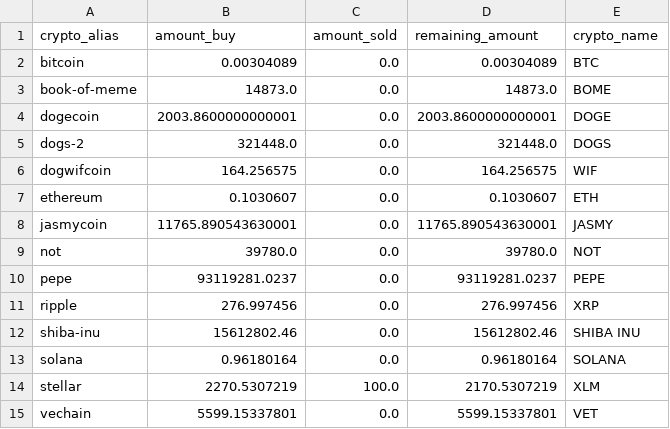
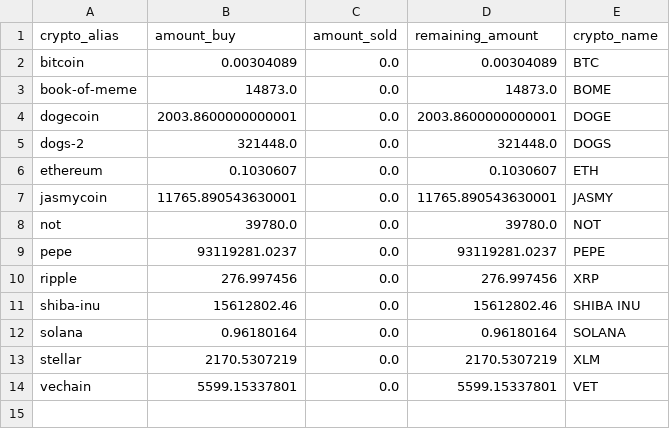
Before and after one commit to kranjuli/crypto-tracker, a CSV file: data/wallet_balance.csv, drawn as a sheet.

Commit message:
feat: able to add sold entry

```diff
--- a/data/wallet_balance.csv
+++ b/data/wallet_balance.csv
@@ -5,3 +5,2 @@ dogecoin,2003.8600000000001,0.0,2003.8600000000001,DOGE
 dogs-2,321448.0,0.0,321448.0,DOGS
-dogwifcoin,164.256575,0.0,164.256575,WIF
 ethereum,0.1030607,0.0,0.1030607,ETH
@@ -13,3 +12,3 @@ shiba-inu,15612802.46,0.0,15612802.46,SHIBA INU
 solana,0.96180164,0.0,0.96180164,SOLANA
-stellar,2270.5307219,100.0,2170.5307219,XLM
+stellar,2170.5307219,0.0,2170.5307219,XLM
 vechain,5599.15337801,0.0,5599.15337801,VET
```
Also changed, not shown: 12 other files.
